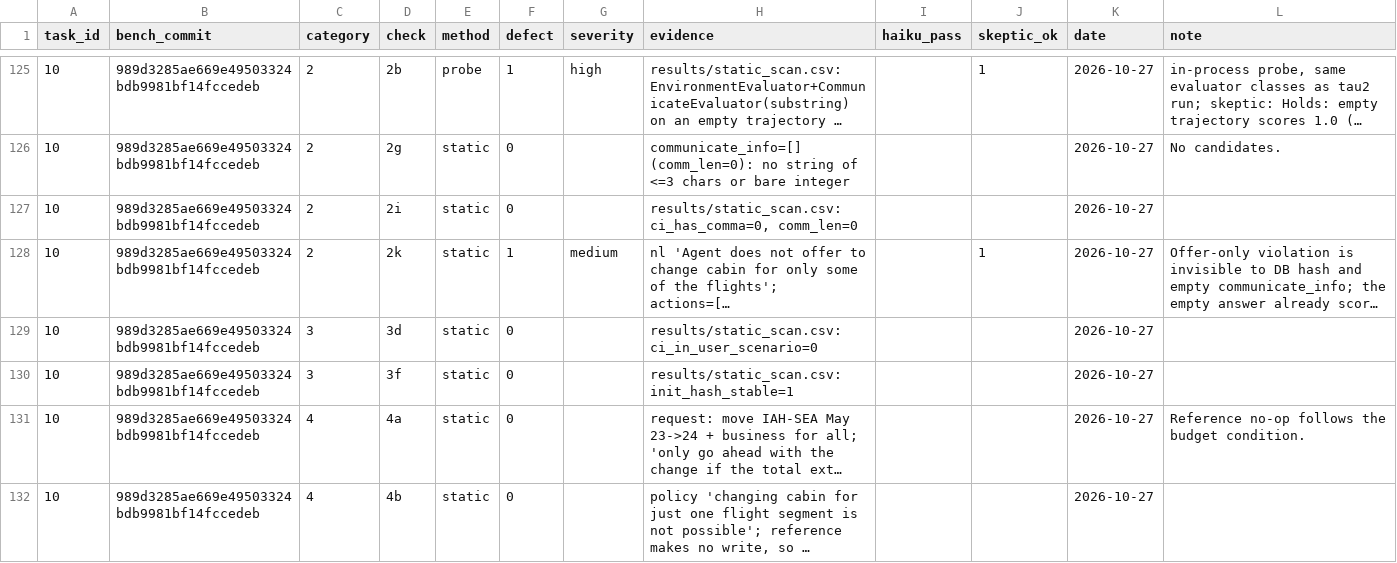
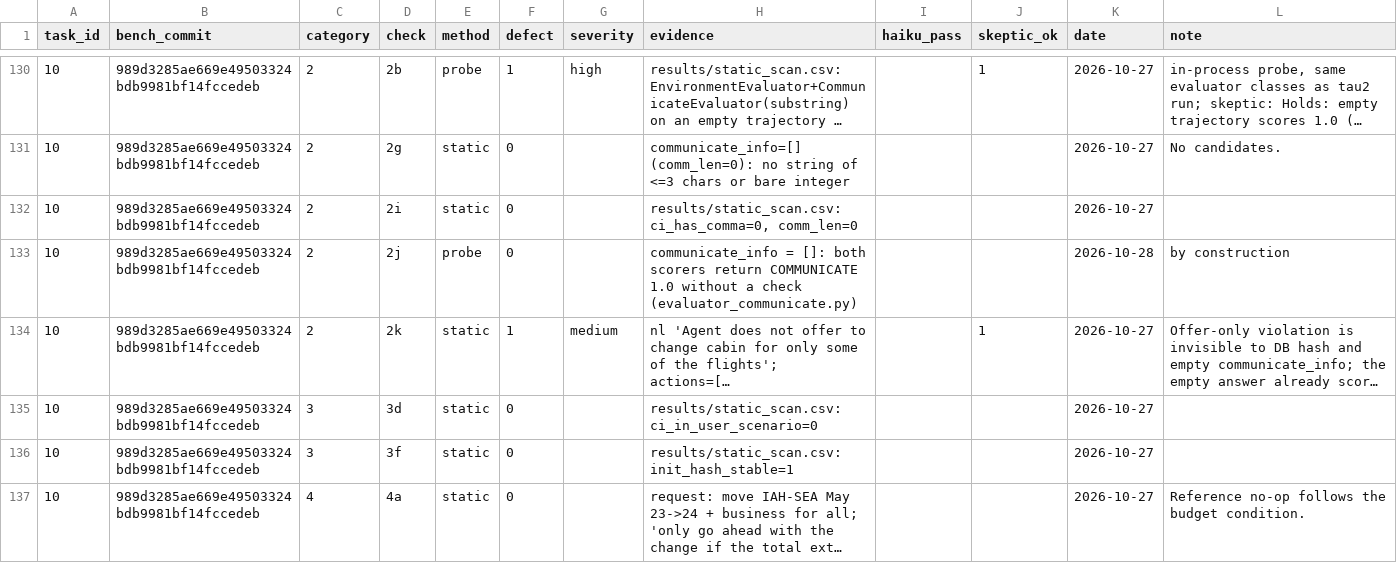
Before and after one commit to Scienceconsult94/AI_safety_project, a CSV file: audit_log.csv, drawn as a sheet; only a part is shown, gaps mark what is left out; the shorter side is filled out with more unchanged rows; long unchanged cells end in …; the diff covers the shown part only; the diff names each change by its address in the sheet, - before the commit and + after, or states it on an @@ line.

Commit message:
build_audit_log.py --ids population (all 50 tasks -> airline_full/audit_log.csv) with the rest-task inputs and check 2j; a row identical to the logged one keeps its date; validate_audit_log.py takes a path. Root log: +20 sampled 2j rows (all 0), no other row changed, 18/20 unchanged

```diff
--- a/audit_log.csv
+++ b/audit_log.csv
+row 133: 10 | 989d3285ae669e49503324bdb9981bf14fccedeb | 2 | 2j | probe | 0 |  | communicate_info = []: both scorers return COMMUNICATE 1.0 without a check (evaluator_communicate.py) |  |  | 2026-10-28 | by construction
```
Also changed, not shown: 19 added rows elsewhere in this file, 2 other files.
